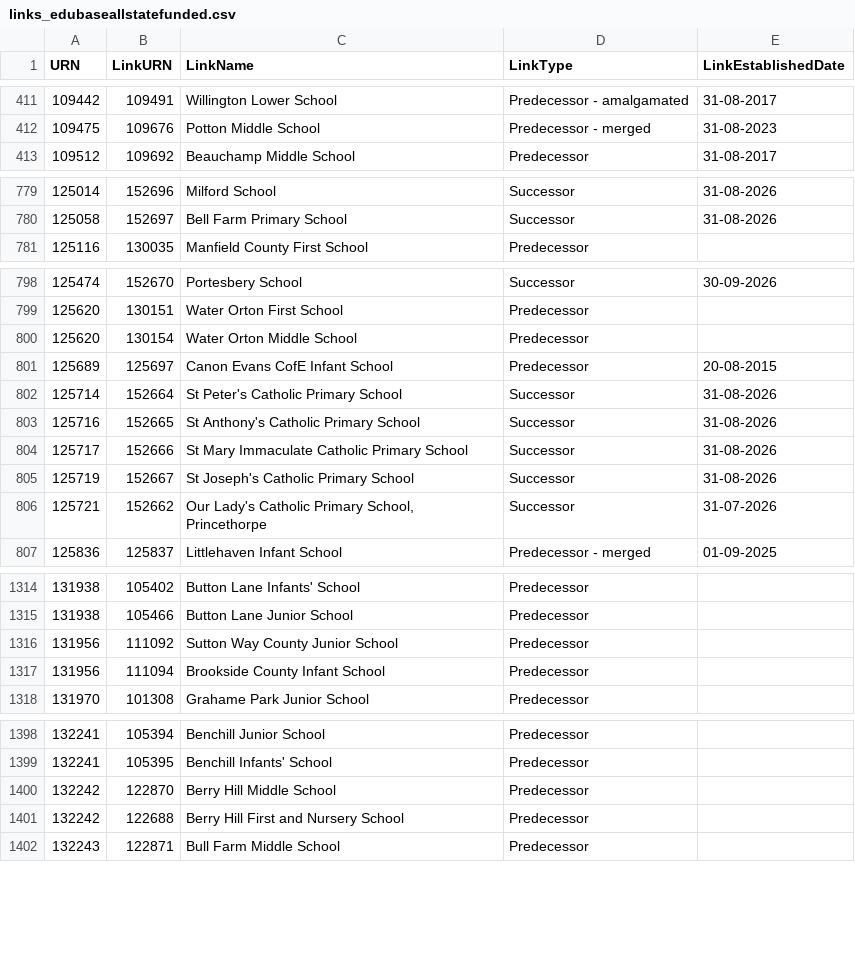
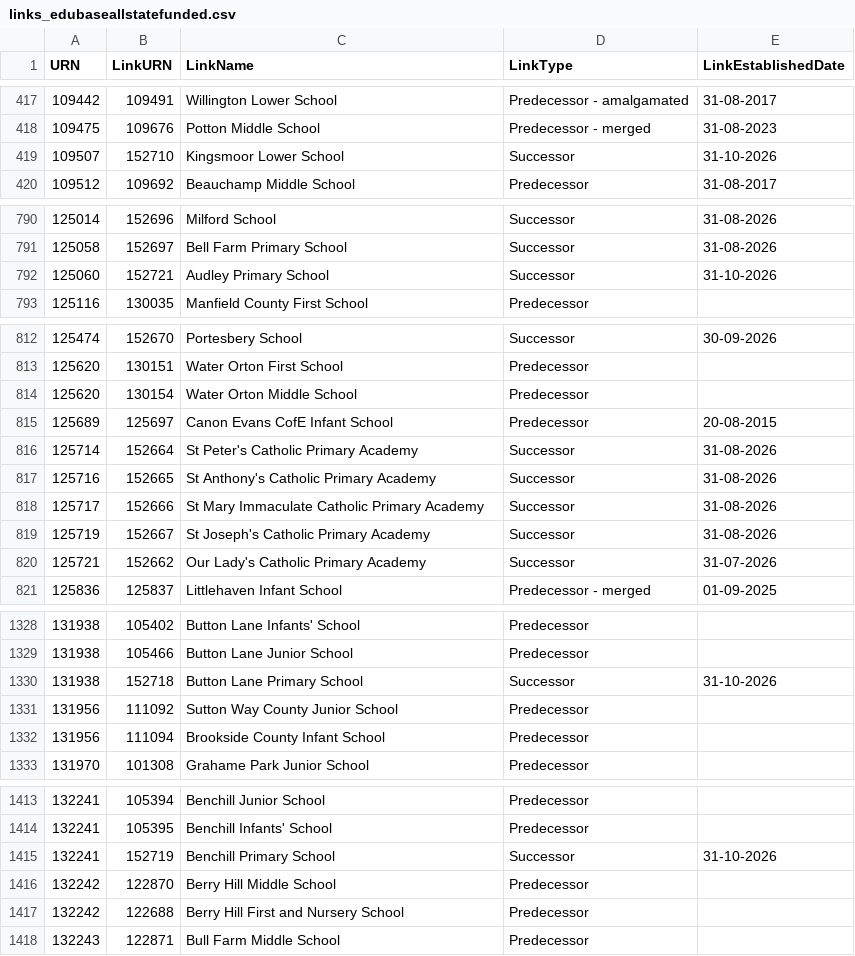
Before and after one commit to RogerHowellDfE/gias-data, a CSV file: data/links_edubaseallstatefunded.csv, drawn as a sheet; only a part is shown, gaps mark what is left out; the diff covers the shown part only.

```diff
--- a/data/links_edubaseallstatefunded.csv
+++ b/data/links_edubaseallstatefunded.csv
@@ -412,2 +418,3 @@
 109475,109676,"Potton Middle School","Predecessor - merged","31-08-2023"
+109507,152710,"Kingsmoor Lower School","Successor","31-10-2026"
 109512,109692,"Beauchamp Middle School","Predecessor","31-08-2017"
@@ -780,2 +791,3 @@
 125058,152697,"Bell Farm Primary School","Successor","31-08-2026"
+125060,152721,"Audley Primary School","Successor","31-10-2026"
 125116,130035,"Manfield County First School","Predecessor",""
@@ -801,7 +815,7 @@
 125689,125697,"Canon Evans CofE Infant School","Predecessor","20-08-2015"
-125714,152664,"St Peter's Catholic Primary School","Successor","31-08-2026"
-125716,152665,"St Anthony's Catholic Primary School","Successor","31-08-2026"
-125717,152666,"St Mary Immaculate Catholic Primary School","Successor","31-08-2026"
-125719,152667,"St Joseph's Catholic Primary School","Successor","31-08-2026"
-125721,152662,"Our Lady's Catholic Primary School, Princethorpe","Successor","31-07-2026"
+125714,152664,"St Peter's Catholic Primary Academy","Successor","31-08-2026"
+125716,152665,"St Anthony's Catholic Primary Academy","Successor","31-08-2026"
+125717,152666,"St Mary Immaculate Catholic Primary Academy","Successor","31-08-2026"
+125719,152667,"St Joseph's Catholic Primary Academy","Successor","31-08-2026"
+125721,152662,"Our Lady's Catholic Primary Academy","Successor","31-07-2026"
 125836,125837,"Littlehaven Infant School","Predecessor - merged","01-09-2025"
@@ -1315,2 +1329,3 @@
 131938,105466,"Button Lane Junior School","Predecessor",""
+131938,152718,"Button Lane Primary School","Successor","31-10-2026"
 131956,111092,"Sutton Way County Junior School","Predecessor",""
@@ -1399,2 +1414,3 @@
 132241,105395,"Benchill Infants' School","Predecessor",""
+132241,152719,"Benchill Primary School","Successor","31-10-2026"
 132242,122870,"Berry Hill Middle School","Predecessor",""
```
Also changed, not shown: 14 added rows and 7 edited cells elsewhere in this file, data/links_edubaseallacademiesandfree.csv, 4 other files.
